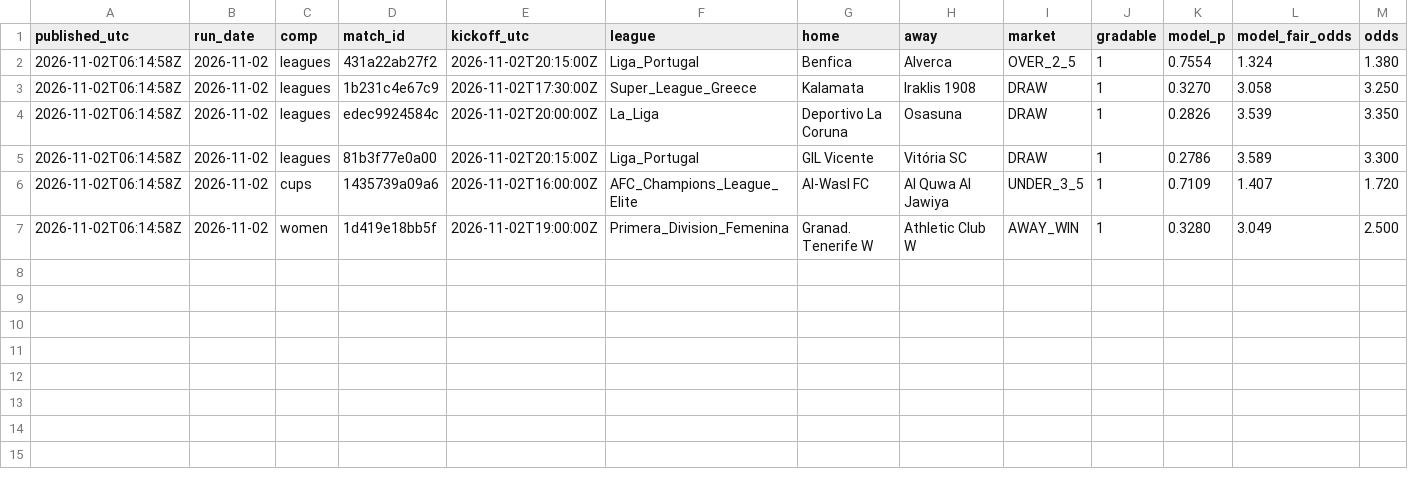
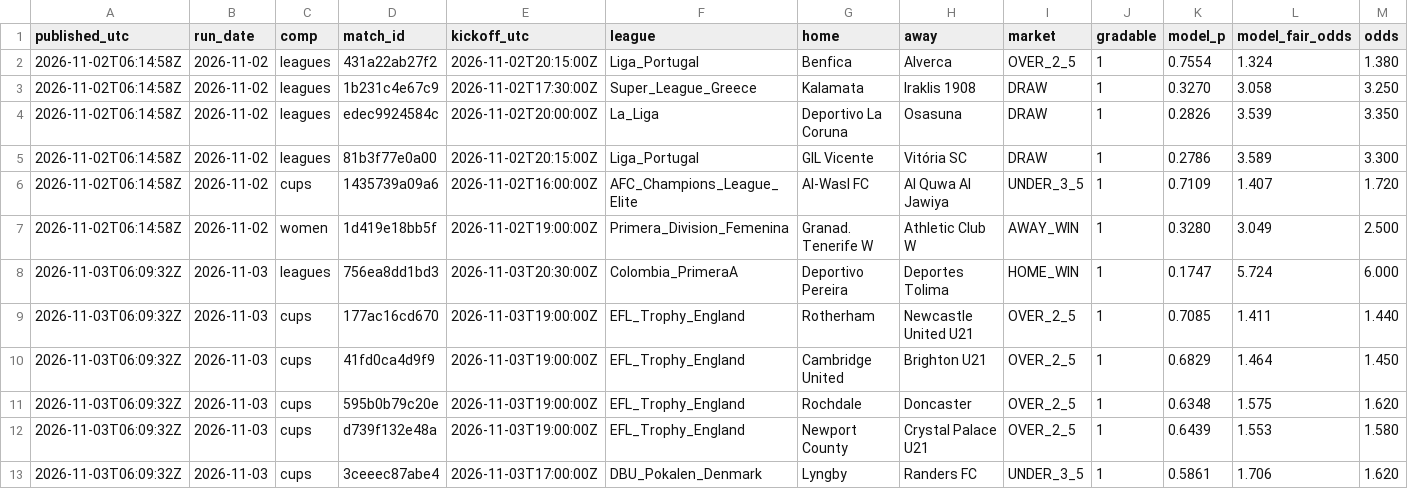
Before and after one commit to xbaredge/predictions, a CSV file: 2026/W45/picks.csv, drawn as a sheet; only a part is shown; rows hold the shown columns only; the diff names each change by its address in the sheet, - before the commit and + after, or states it on an @@ line.

Commit message:
commit 2026-11-04 (0 picks, 26 fixtures); release 2026-11-03 (6 picks, 59 fixtures); 6 settled, 61 scores; anchor 2 timestamp(s)

```diff
--- a/2026/W45/picks.csv
+++ b/2026/W45/picks.csv
+row 8: 2026-11-03T06:09:32Z | 2026-11-03 | leagues | 756ea8dd1bd3 | 2026-11-03T20:30:00Z | Colombia_PrimeraA | Deportivo Pereira | Deportes Tolima | HOME_WIN | 1 | 0.1747 | 5.724 | 6.000
+row 9: 2026-11-03T06:09:32Z | 2026-11-03 | cups | 177ac16cd670 | 2026-11-03T19:00:00Z | EFL_Trophy_England | Rotherham | Newcastle United U21 | OVER_2_5 | 1 | 0.7085 | 1.411 | 1.440
+row 10: 2026-11-03T06:09:32Z | 2026-11-03 | cups | 41fd0ca4d9f9 | 2026-11-03T19:00:00Z | EFL_Trophy_England | Cambridge United | Brighton U21 | OVER_2_5 | 1 | 0.6829 | 1.464 | 1.450
+row 11: 2026-11-03T06:09:32Z | 2026-11-03 | cups | 595b0b79c20e | 2026-11-03T19:00:00Z | EFL_Trophy_England | Rochdale | Doncaster | OVER_2_5 | 1 | 0.6348 | 1.575 | 1.620
+row 12: 2026-11-03T06:09:32Z | 2026-11-03 | cups | d739f132e48a | 2026-11-03T19:00:00Z | EFL_Trophy_England | Newport County | Crystal Palace U21 | OVER_2_5 | 1 | 0.6439 | 1.553 | 1.580
+row 13: 2026-11-03T06:09:32Z | 2026-11-03 | cups | 3ceeec87abe4 | 2026-11-03T17:00:00Z | DBU_Pokalen_Denmark | Lyngby | Randers FC | UNDER_3_5 | 1 | 0.5861 | 1.706 | 1.620
```
Also changed, not shown: 2026/W45/scores.csv, 2026/W45/settled.csv, 8 other files.
